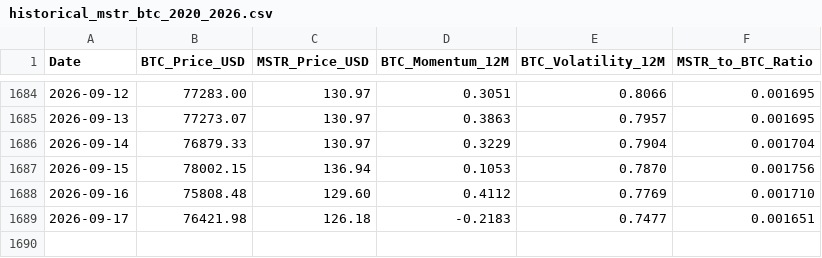
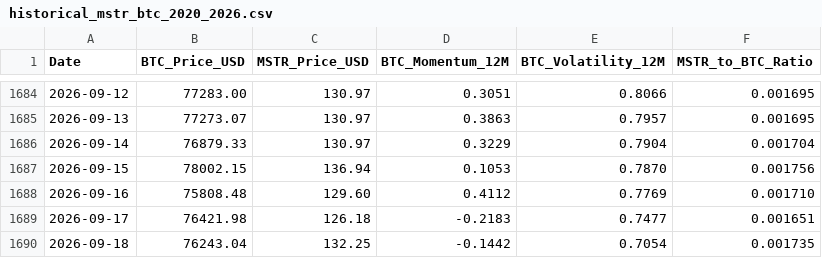
Before and after one commit to stevendiyanto76-oss/mstr-tracker-bot, a CSV file: data/historical_mstr_btc_2020_2026.csv, drawn as a sheet; only a part is shown, gaps mark what is left out; the diff names each change by its address in the sheet, - before the commit and + after, or states it on an @@ line.

```diff
--- a/data/historical_mstr_btc_2020_2026.csv
+++ b/data/historical_mstr_btc_2020_2026.csv
+row 1690: 2026-09-18 | 76243.04 | 132.25 | -0.1442 | 0.7054 | 0.001735
```
Also changed, not shown: 1 other file.
